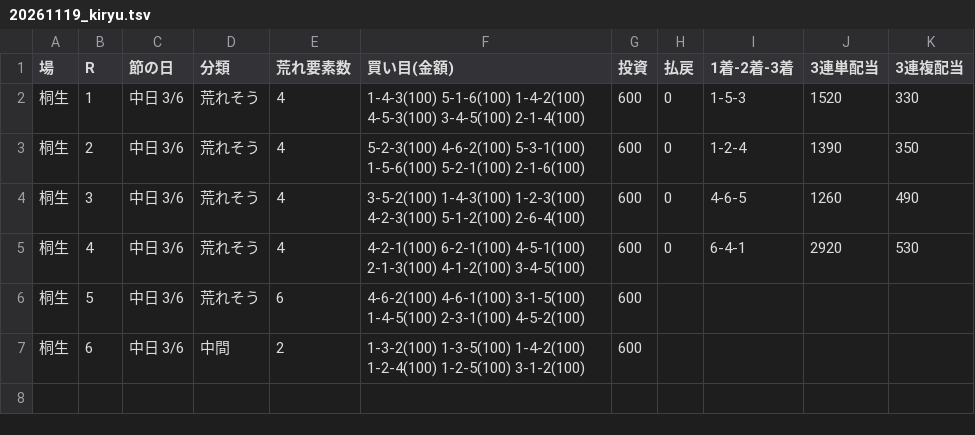
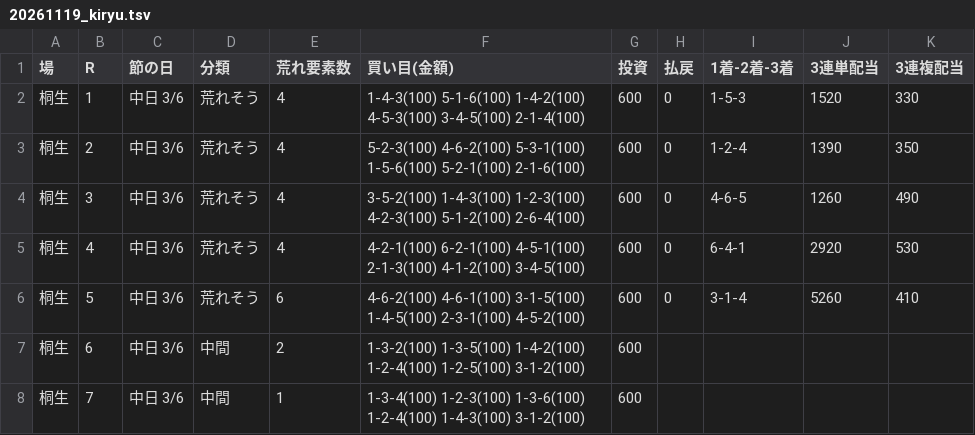
Before and after one commit to 777peipeipei-cmd/777reposi, a TSV file: notes/picks/20261119_kiryu.tsv, drawn as a sheet.

```diff
--- a/notes/picks/20261119_kiryu.tsv
+++ b/notes/picks/20261119_kiryu.tsv
@@ -5,3 +5,4 @@
 桐生	4	中日 3/6	荒れそう	4	4-2-1(100) 6-2-1(100) 4-5-1(100) 2-1-3(100) 4-1-2(100) 3-4-5(100)	600	0	6-4-1	2920	530
-桐生	5	中日 3/6	荒れそう	6	4-6-2(100) 4-6-1(100) 3-1-5(100) 1-4-5(100) 2-3-1(100) 4-5-2(100)	600				
+桐生	5	中日 3/6	荒れそう	6	4-6-2(100) 4-6-1(100) 3-1-5(100) 1-4-5(100) 2-3-1(100) 4-5-2(100)	600	0	3-1-4	5260	410
 桐生	6	中日 3/6	中間	2	1-3-2(100) 1-3-5(100) 1-4-2(100) 1-2-4(100) 1-2-5(100) 3-1-2(100)	600				
+桐生	7	中日 3/6	中間	1	1-3-4(100) 1-2-3(100) 1-3-6(100) 1-2-4(100) 1-4-3(100) 3-1-2(100)	600				
```
